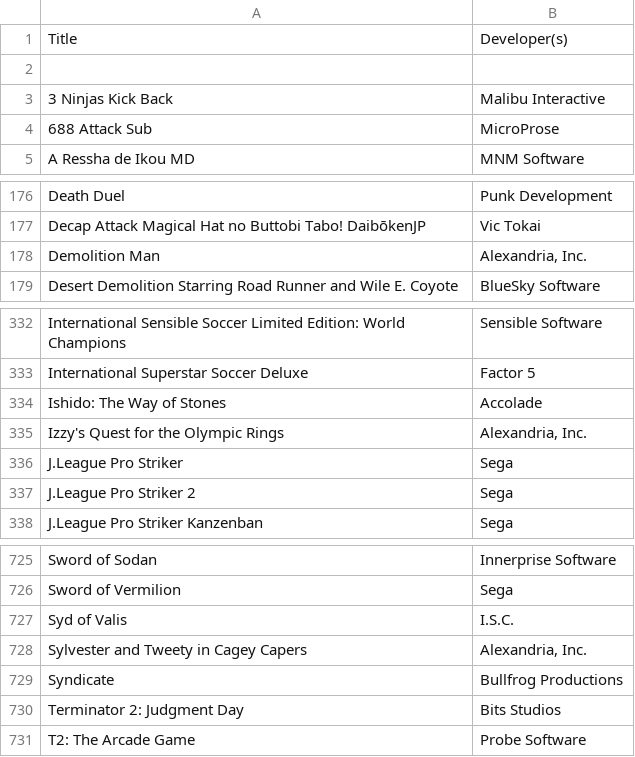
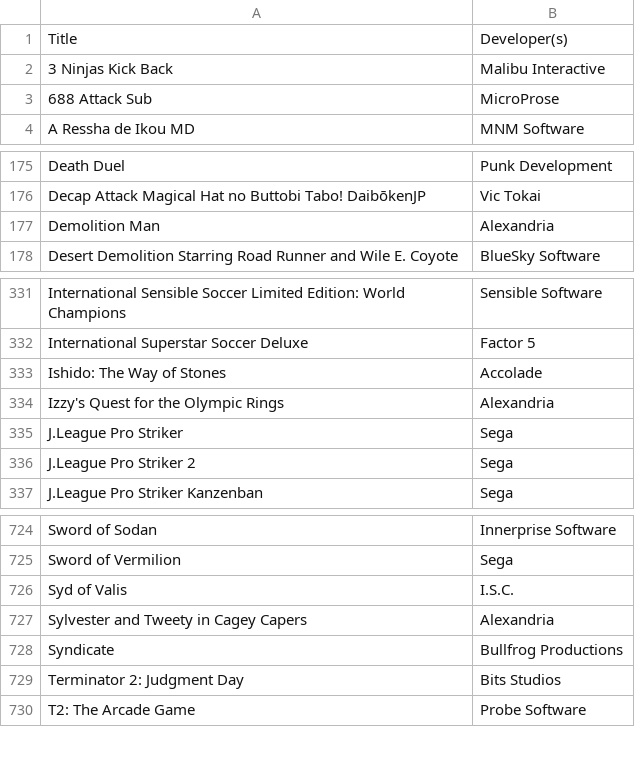
Before and after one commit to gui-s-antunes/pick-a-game-for-me, a CSV file: frontend/assets/files/Sega_Genesis.csv, drawn as a sheet; only a part is shown, gaps mark what is left out.

```diff
--- a/frontend/assets/files/Sega_Genesis.csv
+++ b/frontend/assets/files/Sega_Genesis.csv
@@ -1,3 +1,2 @@
 Title,Developer(s)
-
 3 Ninjas Kick Back,Malibu Interactive
@@ -177,3 +176,3 @@ Death Duel,Punk Development
 Decap Attack Magical Hat no Buttobi Tabo! DaibōkenJP,Vic Tokai
-Demolition Man,"Alexandria, Inc."
+Demolition Man,Alexandria
 Desert Demolition Starring Road Runner and Wile E. Coyote,BlueSky Software
@@ -334,3 +333,3 @@ International Superstar Soccer Deluxe,Factor 5
 Ishido: The Way of Stones,Accolade
-Izzy's Quest for the Olympic Rings,"Alexandria, Inc."
+Izzy's Quest for the Olympic Rings,Alexandria
 J.League Pro Striker,Sega
@@ -727,3 +726,3 @@ Sword of Vermilion,Sega
 Syd of Valis,I.S.C.
-Sylvester and Tweety in Cagey Capers,"Alexandria, Inc."
+Sylvester and Tweety in Cagey Capers,Alexandria
 Syndicate,Bullfrog Productions
```
Also changed, not shown: frontend/assets/files/Game_Boy_Advance.csv, frontend/assets/files/Nintendo_Switch.csv, 5 other files.
